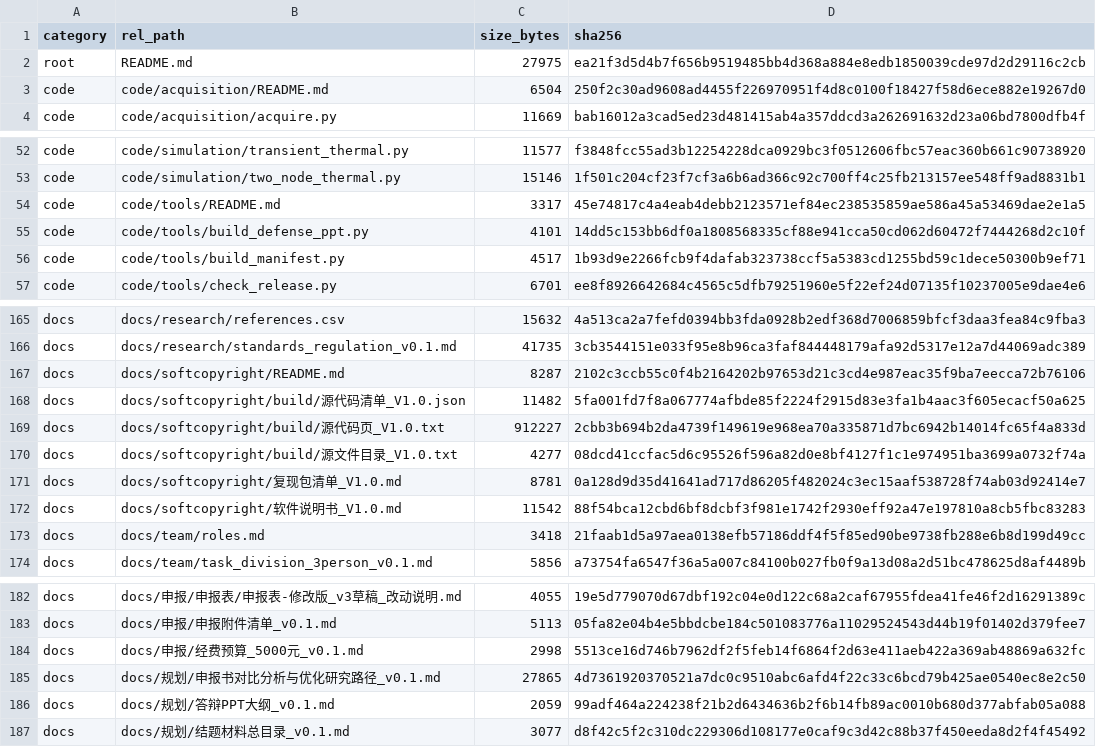
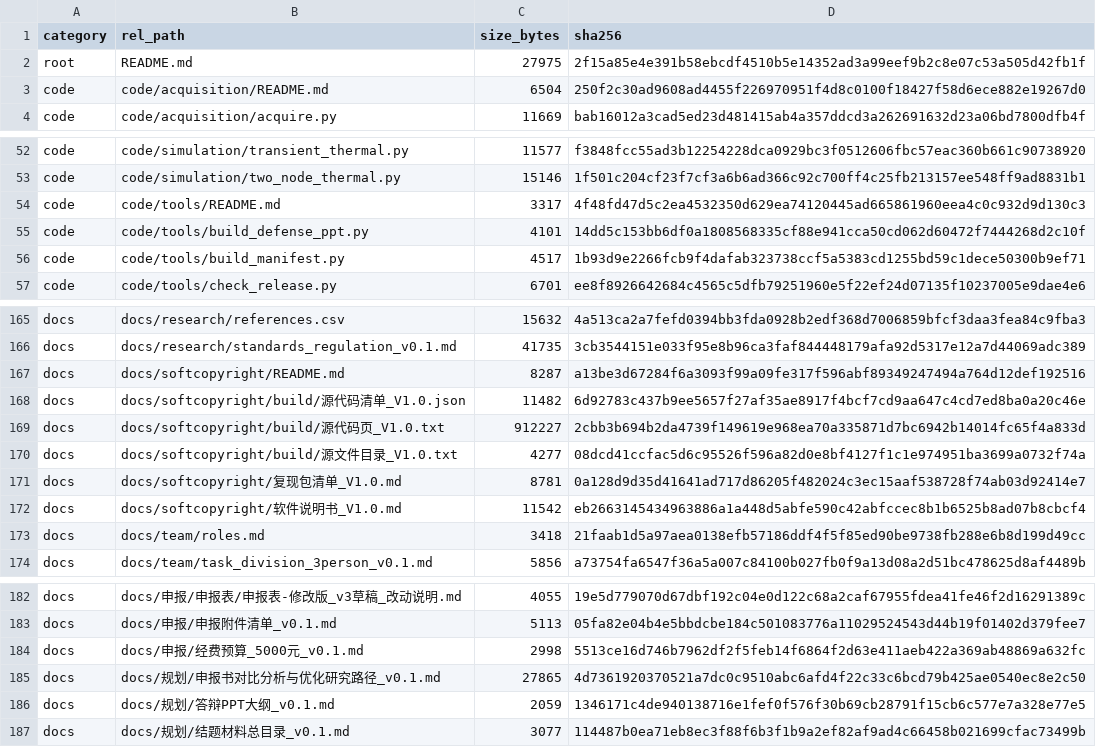
Before and after one commit to YWC886/new-folder, a CSV file: data/processed/release_manifest_v0.1.csv, drawn as a sheet; only a part is shown, gaps mark what is left out.

```diff
--- a/data/processed/release_manifest_v0.1.csv
+++ b/data/processed/release_manifest_v0.1.csv
@@ -1,3 +1,3 @@
 category,rel_path,size_bytes,sha256
-root,README.md,27975,ea21f3d5d4b7f656b9519485bb4d368a884e8edb1850039cde97d2d29116c2cb
+root,README.md,27975,2f15a85e4e391b58ebcdf4510b5e14352ad3a99eef9b2c8e07c53a505d42fb1f
 code,code/acquisition/README.md,6504,250f2c30ad9608ad4455f226970951f4d8c0100f18427f58d6ece882e19267d0
@@ -53,3 +53,3 @@ code,code/simulation/transient_thermal.py,11577,f3848fcc55ad3b12254228dca0929bc3
 code,code/simulation/two_node_thermal.py,15146,1f501c204cf23f7cf3a6b6ad366c92c700ff4c25fb213157ee548ff9ad8831b1
-code,code/tools/README.md,3317,45e74817c4a4eab4debb2123571ef84ec238535859ae586a45a53469dae2e1a5
+code,code/tools/README.md,3317,4f48fd47d5c2ea4532350d629ea74120445ad665861960eea4c0c932d9d130c3
 code,code/tools/build_defense_ppt.py,4101,14dd5c153bb6df0a1808568335cf88e941cca50cd062d60472f7444268d2c10f
@@ -166,4 +166,4 @@ docs,docs/research/references.csv,15632,4a513ca2a7fefd0394bb3fda0928b2edf368d700
 docs,docs/research/standards_regulation_v0.1.md,41735,3cb3544151e033f95e8b96ca3faf844448179afa92d5317e12a7d44069adc389
-docs,docs/softcopyright/README.md,8287,2102c3ccb55c0f4b2164202b97653d21c3cd4e987eac35f9ba7eecca72b76106
-docs,docs/softcopyright/build/源代码清单_V1.0.json,11482,5fa001fd7f8a067774afbde85f2224f2915d83e3fa1b4aac3f605ecacf50a625
+docs,docs/softcopyright/README.md,8287,a13be3d67284f6a3093f99a09fe317f596abf89349247494a764d12def192516
+docs,docs/softcopyright/build/源代码清单_V1.0.json,11482,6d92783c437b9ee5657f27af35ae8917f4bcf7cd9aa647c4cd7ed8ba0a20c46e
 docs,docs/softcopyright/build/源代码页_V1.0.txt,912227,2cbb3b694b2da4739f149619e968ea70a335871d7bc6942b14014fc65f4a833d
@@ -171,3 +171,3 @@ docs,docs/softcopyright/build/源文件目录_V1.0.txt,4277,08dcd41ccfac5d6c9552
 docs,docs/softcopyright/复现包清单_V1.0.md,8781,0a128d9d35d41641ad717d86205f482024c3ec15aaf538728f74ab03d92414e7
-docs,docs/softcopyright/软件说明书_V1.0.md,11542,88f54bca12cbd6bf8dcbf3f981e1742f2930eff92a47e197810a8cb5fbc83283
+docs,docs/softcopyright/软件说明书_V1.0.md,11542,eb2663145434963886a1a448d5abfe590c42abfccec8b1b6525b8ad07b8cbcf4
 docs,docs/team/roles.md,3418,21faab1d5a97aea0138efb57186ddf4f5f85ed90be9738fb288e6b8d199d49cc
@@ -185,3 +185,3 @@ docs,docs/申报/经费预算_5000元_v0.1.md,2998,5513ce16d746b7962df2f5feb14f6
 docs,docs/规划/申报书对比分析与优化研究路径_v0.1.md,27865,4d7361920370521a7dc0c9510abc6afd4f22c33c6bcd79b425ae0540ec8e2c50
-docs,docs/规划/答辩PPT大纲_v0.1.md,2059,99adf464a224238f21b2d6434636b2f6b14fb89ac0010b680d377abfab05a088
-docs,docs/规划/结题材料总目录_v0.1.md,3077,d8f42c5f2c310dc229306d108177e0caf9c3d42c88b37f450eeda8d2f4f45492
+docs,docs/规划/答辩PPT大纲_v0.1.md,2059,1346171c4de940138716e1fef0f576f30b69cb28791f15cb6c577e7a328e77e5
+docs,docs/规划/结题材料总目录_v0.1.md,3077,114487b0ea71eb8ec3f88f6b3f1b9a2ef82af9ad4c66458b021699cfac73499b
```
Also changed, not shown: 10 other files.
